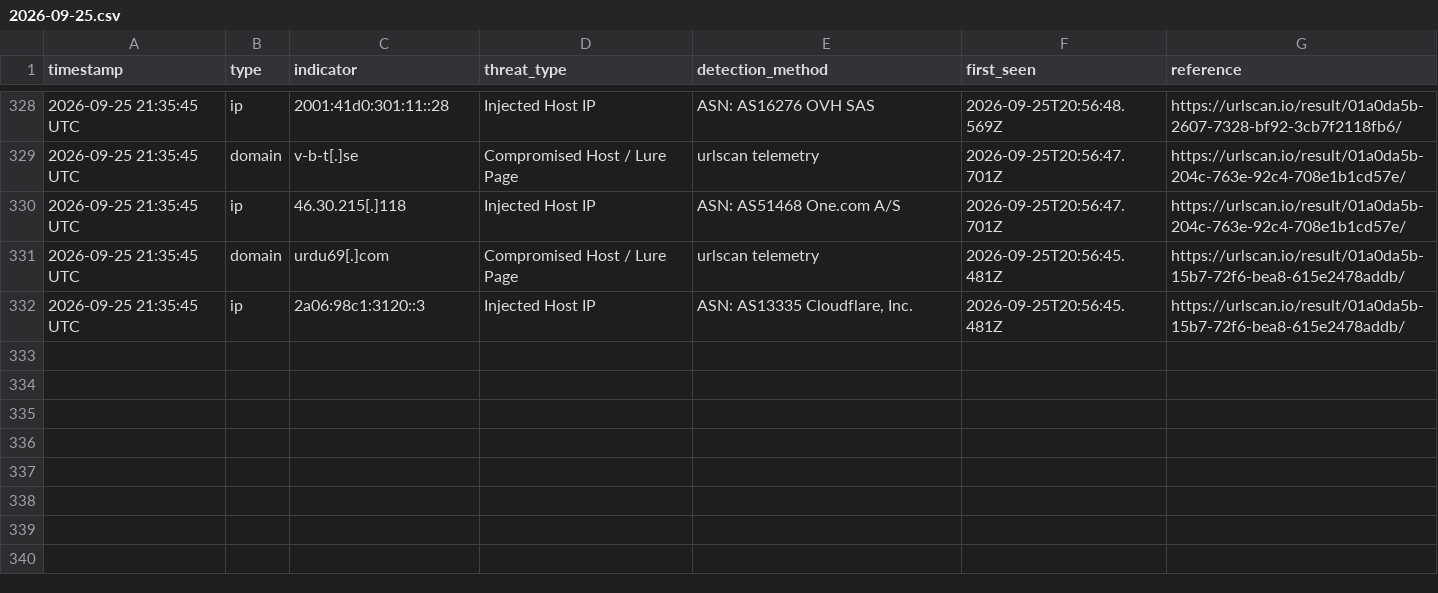
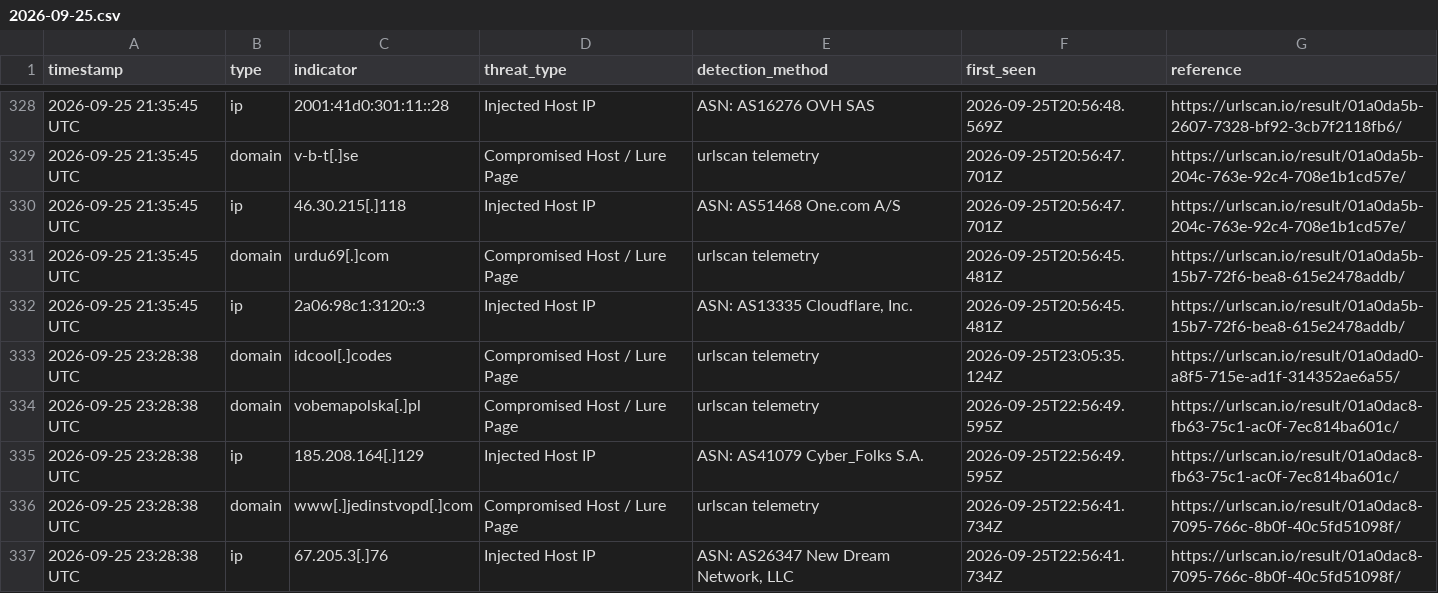
Before and after one commit to frknaykc/Dragons-Clickfix-Tracker, a CSV file: data/daily/2026-09-25.csv, drawn as a sheet; only a part is shown, gaps mark what is left out.

Commit message:
Auto-hunt: added newly detected compromised hosts (vobemapolska.pl, www.jedinstvopd.com)

```diff
--- a/data/daily/2026-09-25.csv
+++ b/data/daily/2026-09-25.csv
@@ -332 +332,6 @@ timestamp,type,indicator,threat_type,detection_method,first_seen,reference
 2026-09-25 21:35:45 UTC,ip,2a06:98c1:3120::3,Injected Host IP,"ASN: AS13335 Cloudflare, Inc.",2026-09-25T20:56:45.481Z,https://urlscan.io/result/01a0da5b-15b7-72f6-bea8-615e2478addb/
+2026-09-25 23:28:38 UTC,domain,idcool[.]codes,Compromised Host / Lure Page,urlscan telemetry,2026-09-25T23:05:35.124Z,https://urlscan.io/result/01a0dad0-a8f5-715e-ad1f-314352ae6a55/
+2026-09-25 23:28:38 UTC,domain,vobemapolska[.]pl,Compromised Host / Lure Page,urlscan telemetry,2026-09-25T22:56:49.595Z,https://urlscan.io/result/01a0dac8-fb63-75c1-ac0f-7ec814ba601c/
+2026-09-25 23:28:38 UTC,ip,185.208.164[.]129,Injected Host IP,ASN: AS41079 Cyber_Folks S.A.,2026-09-25T22:56:49.595Z,https://urlscan.io/result/01a0dac8-fb63-75c1-ac0f-7ec814ba601c/
+2026-09-25 23:28:38 UTC,domain,www[.]jedinstvopd[.]com,Compromised Host / Lure Page,urlscan telemetry,2026-09-25T22:56:41.734Z,https://urlscan.io/result/01a0dac8-7095-766c-8b0f-40c5fd51098f/
+2026-09-25 23:28:38 UTC,ip,67.205.3[.]76,Injected Host IP,"ASN: AS26347 New Dream Network, LLC",2026-09-25T22:56:41.734Z,https://urlscan.io/result/01a0dac8-7095-766c-8b0f-40c5fd51098f/
```
Also changed, not shown: 4 other files.
